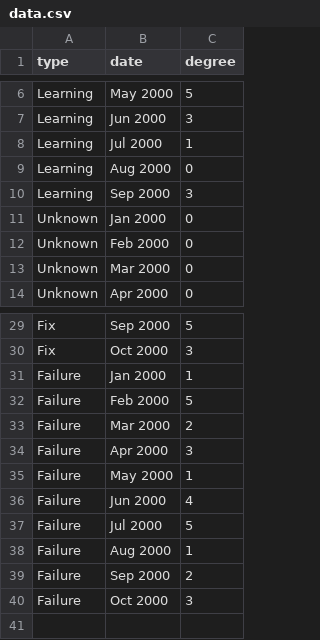
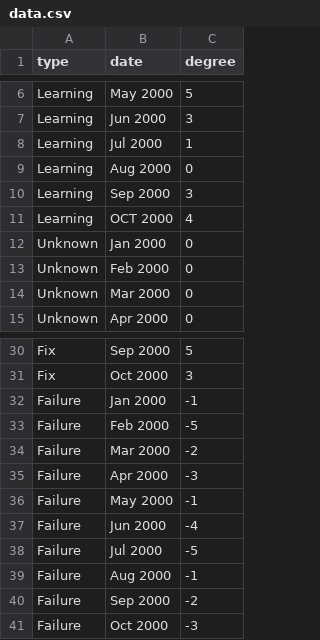
Before and after one commit to cbennet/cbennet.github.io, a CSV file: data.csv, drawn as a sheet; only a part is shown, gaps mark what is left out.

```diff
--- a/data.csv
+++ b/data.csv
@@ -10,2 +10,3 @@ Learning,Aug 2000,0
 Learning,Sep 2000,3
+Learning,OCT 2000,4
 Unknown,Jan 2000,0
@@ -30,11 +31,11 @@ Fix,Sep 2000,5
 Fix,Oct 2000,3
-Failure,Jan 2000,1
-Failure,Feb 2000,5
-Failure,Mar 2000,2
-Failure,Apr 2000,3
-Failure,May 2000,1
-Failure,Jun 2000,4
-Failure,Jul 2000,5
-Failure,Aug 2000,1
-Failure,Sep 2000,2
-Failure,Oct 2000,3
+Failure,Jan 2000,-1
+Failure,Feb 2000,-5
+Failure,Mar 2000,-2
+Failure,Apr 2000,-3
+Failure,May 2000,-1
+Failure,Jun 2000,-4
+Failure,Jul 2000,-5
+Failure,Aug 2000,-1
+Failure,Sep 2000,-2
+Failure,Oct 2000,-3
```
Also changed, not shown: 1 other file.
